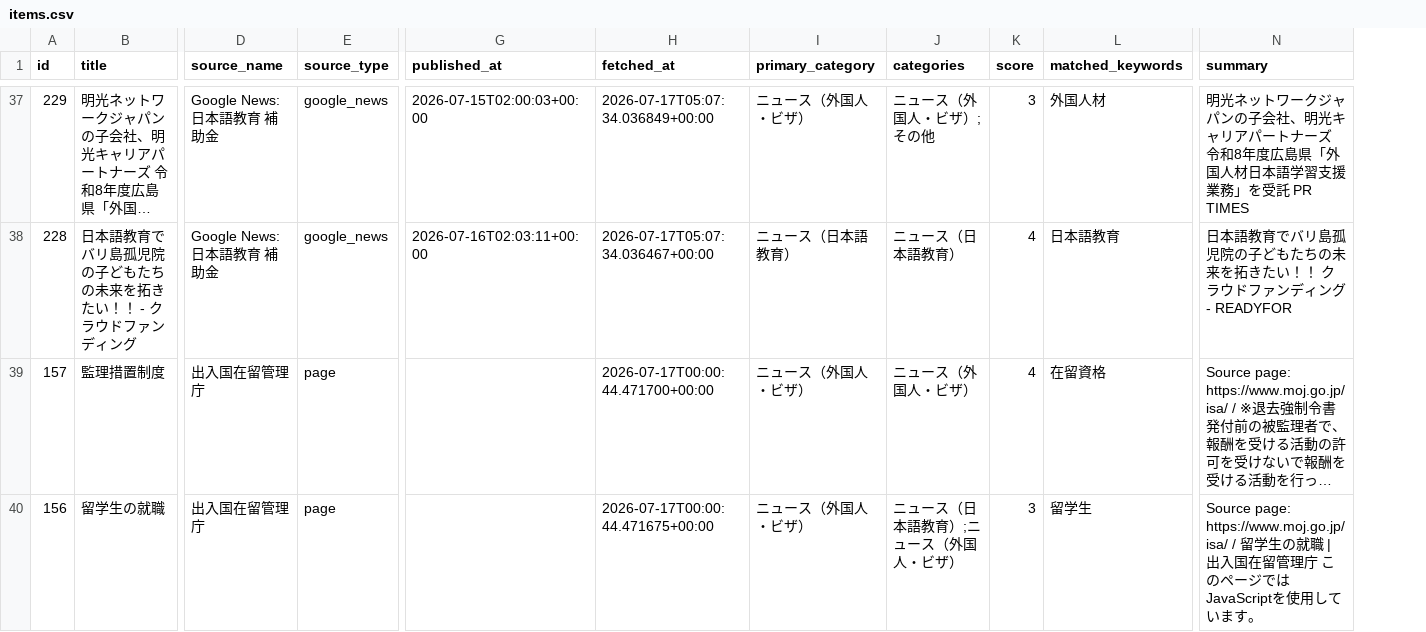
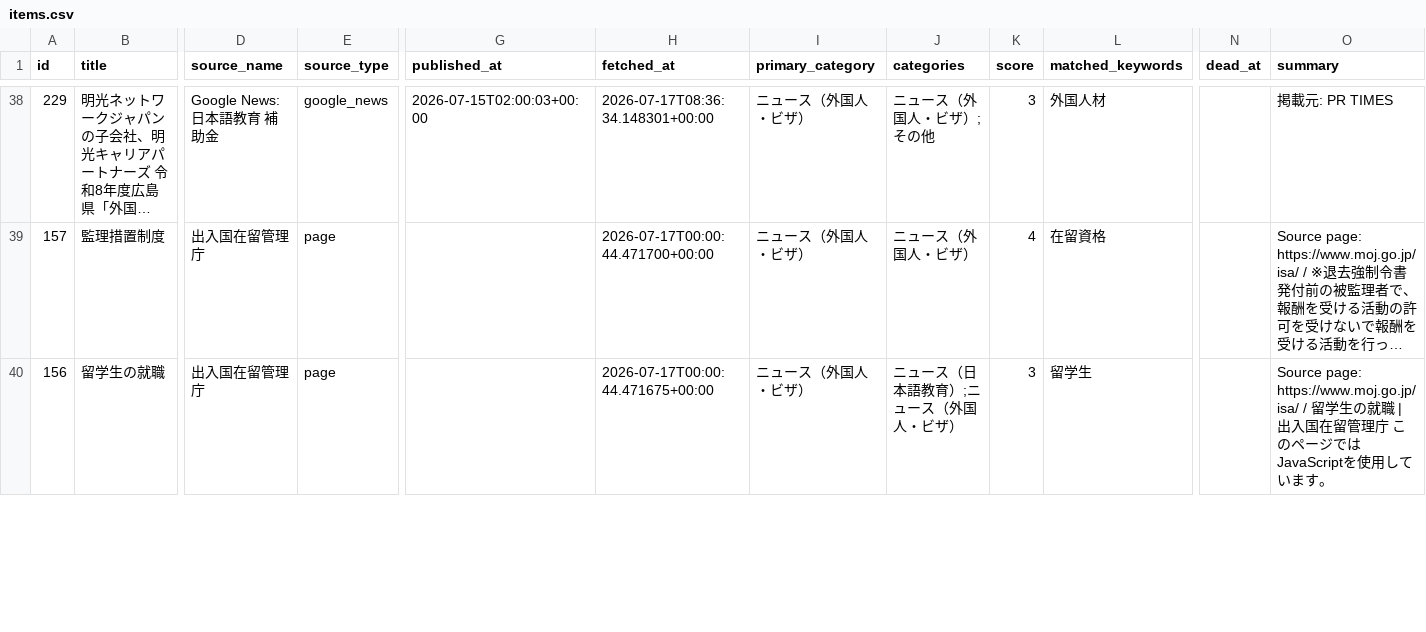
Before and after one commit to hitomiusausa/nihongogogo, a CSV file: docs/items.csv, drawn as a sheet; only a part is shown, gaps mark what is left out; long unchanged cells end in …; removed rows and columns are numbered as before the commit, all else as after; rows hold the shown columns only; the diff covers the shown part only; the diff names each change by its address in the sheet, - before the commit and + after, or states it on an @@ line.

```diff
--- a/docs/items.csv
+++ b/docs/items.csv
+column N (dead_at), empty
-H38 (fetched_at): 2026-07-17T05:07:34.036849+00:00
+H38 (fetched_at): 2026-07-17T08:36:34.148301+00:00
-O38 (summary): 明光ネットワークジャパンの子会社、明光キャリアパートナーズ 令和8年度広島県「外国人材日本語学習支援業務」を受託 PR TIMES
+O38 (summary): 掲載元: PR TIMES
-row 38: 228 | 日本語教育でバリ島孤児院の子どもたちの未来を拓きたい！！ - クラウドファンディング | Google News: 日本語教育 補助金 | google_news | 2026-07-16T02:03:11+00:00 | 2026-07-17T05:07:34.036467+00:00 | ニュース（日本語教育） | ニュース（日本語教育） | 4 | 日本語教育 | 日本語教育でバリ島孤児院の子どもたちの未来を拓きたい！！ クラウドファンディング - READYFOR
```
Also changed, not shown: 1 added row and 61 edited cells elsewhere in this file, 7 other files.
